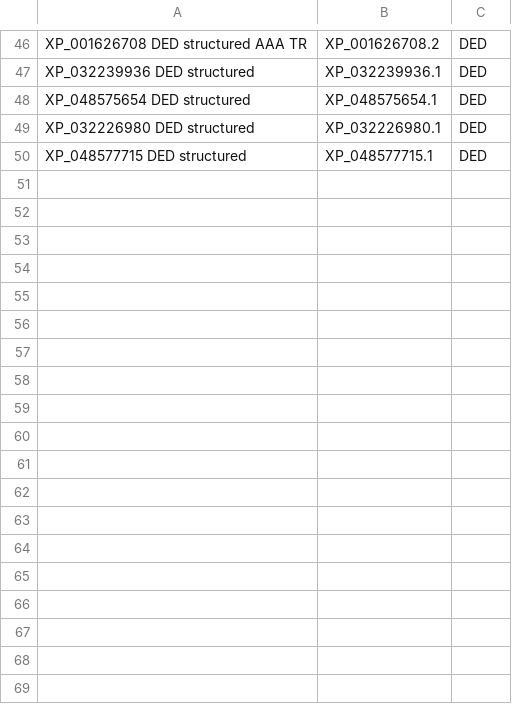
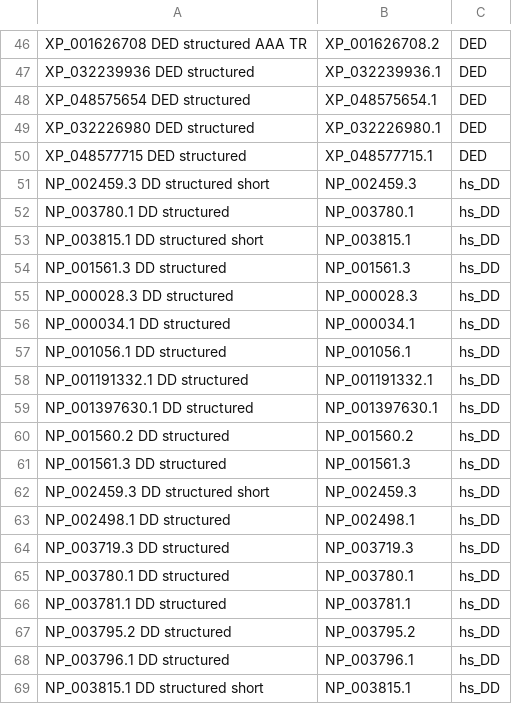
Before and after one commit to benjiec/tangle-coral, a TSV file: notes/dd/dd_proteins.tsv, drawn as a sheet; only a part is shown, gaps mark what is left out; the diff names each change by its address in the sheet, - before the commit and + after, or states it on an @@ line.

```diff
--- a/notes/dd/dd_proteins.tsv
+++ b/notes/dd/dd_proteins.tsv
+row 51: NP_002459.3 DD structured short | NP_002459.3 | hs_DD
+row 52: NP_003780.1 DD structured | NP_003780.1 | hs_DD
+row 53: NP_003815.1 DD structured short | NP_003815.1 | hs_DD
+row 54: NP_001561.3 DD structured | NP_001561.3 | hs_DD
+row 55: NP_000028.3 DD structured | NP_000028.3 | hs_DD
+row 56: NP_000034.1 DD structured | NP_000034.1 | hs_DD
+row 57: NP_001056.1 DD structured | NP_001056.1 | hs_DD
+row 58: NP_001191332.1 DD structured | NP_001191332.1 | hs_DD
+row 59: NP_001397630.1 DD structured | NP_001397630.1 | hs_DD
+row 60: NP_001560.2 DD structured | NP_001560.2 | hs_DD
+row 61: NP_001561.3 DD structured | NP_001561.3 | hs_DD
+row 62: NP_002459.3 DD structured short | NP_002459.3 | hs_DD
+row 63: NP_002498.1 DD structured | NP_002498.1 | hs_DD
+row 64: NP_003719.3 DD structured | NP_003719.3 | hs_DD
+row 65: NP_003780.1 DD structured | NP_003780.1 | hs_DD
+row 66: NP_003781.1 DD structured | NP_003781.1 | hs_DD
+row 67: NP_003795.2 DD structured | NP_003795.2 | hs_DD
+row 68: NP_003796.1 DD structured | NP_003796.1 | hs_DD
+row 69: NP_003815.1 DD structured short | NP_003815.1 | hs_DD
```
Also changed, not shown: 1 other file.
